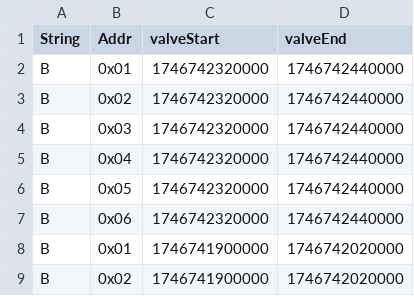
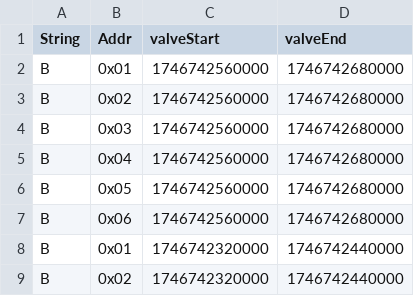
Before and after one commit to hectorpena19/SmartWaterRepo, a CSV file: 20250508.csv, drawn as a sheet; only a part is shown; the shorter side is filled out with more unchanged rows.

Commit message:
Updated 20250508.csv

```diff
--- a/20250508.csv
+++ b/20250508.csv
@@ -1,2 +1,8 @@
 String,Addr,valveStart,valveEnd
+B,0x01,1746742560000,1746742680000
+B,0x02,1746742560000,1746742680000
+B,0x03,1746742560000,1746742680000
+B,0x04,1746742560000,1746742680000
+B,0x05,1746742560000,1746742680000
+B,0x06,1746742560000,1746742680000
 B,0x01,1746742320000,1746742440000
```
